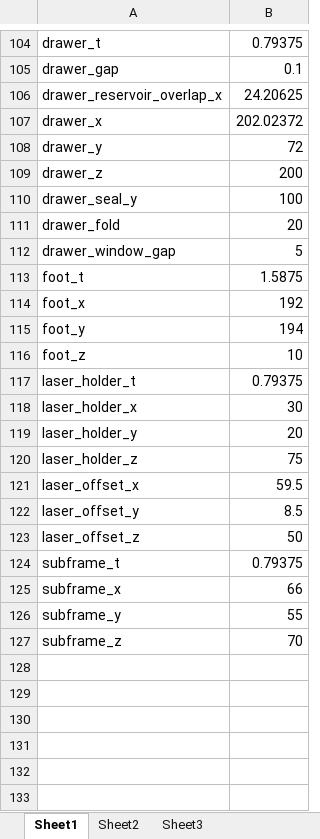
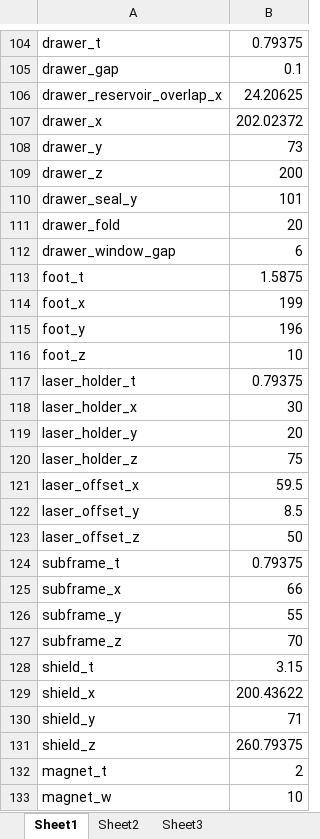
Before and after one commit to cruiser0002/laserresin5, an Excel workbook: laserresin5.xlsx, sheet Sheet1, drawn as a sheet; only a part is shown, gaps mark what is left out; values as stored, in another font and other column widths than the file's, no borders; the diff names each change by its address in the sheet, - before the commit and + after, or states it on an @@ line.

```diff
--- a/laserresin5.xlsx (sheet Sheet1)
+++ b/laserresin5.xlsx (sheet Sheet1)
-B108: 72
+B108: 73
-B110: 100
+B110: 101
-B112: 5
+B112: 6
-B114: 192
+B114: 199
-B115: 194
+B115: 196
+row 128: shield_t | 3.15
+row 129: shield_x | 200.43622
+row 130: shield_y | 71
+row 131: shield_z | 260.79375
+row 132: magnet_t | 2
+row 133: magnet_w | 10
```
Also changed, not shown: 15 other files.
